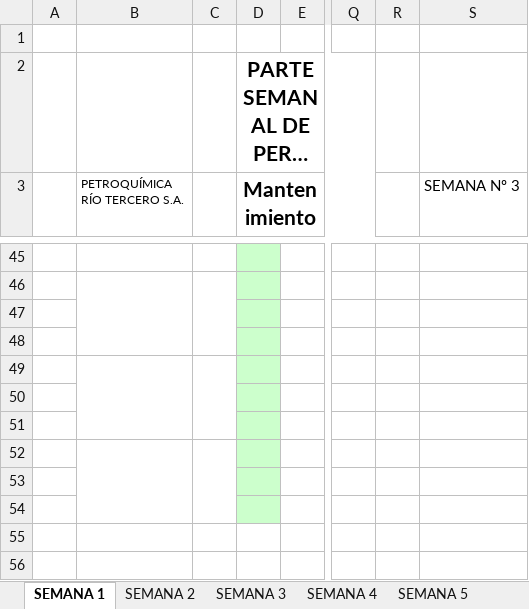
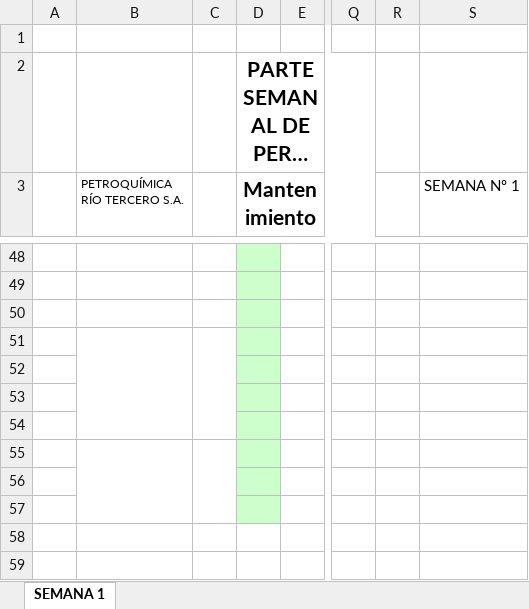
Before and after one commit to GuilleFerru/instr-app-back, an Excel workbook: data/dailyShiftTemplate.xlsx, sheet SEMANA 1, drawn as a sheet; only a part is shown, gaps mark what is left out; long unchanged cells end in …; values as stored, in another font and other column widths than the file's, no borders; charts and pictures not drawn; removed rows and columns are numbered as before the commit, all else as after; the diff covers the shown part only; the diff names each change by its address in the sheet, - before the commit and + after, or states it on an @@ line.

```diff
--- a/data/dailyShiftTemplate.xlsx (sheet SEMANA 1)
+++ b/data/dailyShiftTemplate.xlsx (sheet SEMANA 1)
@@ sheet tab hidden: SEMANA 2 @@
@@ sheet tab hidden: SEMANA 3 @@
@@ sheet tab hidden: SEMANA 4 @@
@@ sheet tab hidden: SEMANA 5 @@
-S3: SEMANA Nº 3
+S3: SEMANA Nº 1
-B46:B48 merged
-C46:C48 merged
+B51:B54 merged
+C51:C54 merged
-B49:B51 merged
-C49:C51 merged
```
Also changed, not shown: 19 added rows, 17 removed rows, 3 edited cells and merged cells elsewhere in this sheet, formulas that keep their value, charts or pictures, 9 other files.
